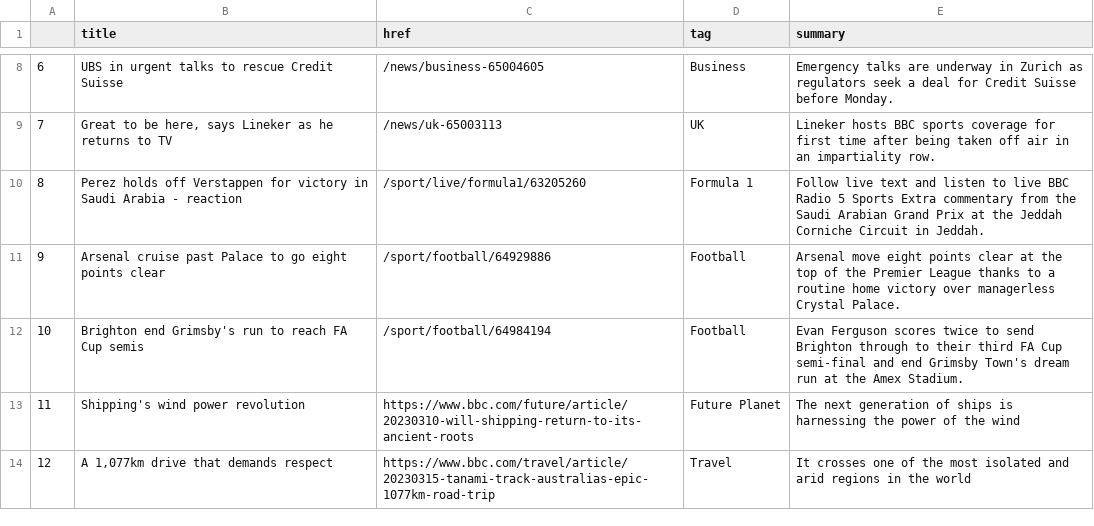
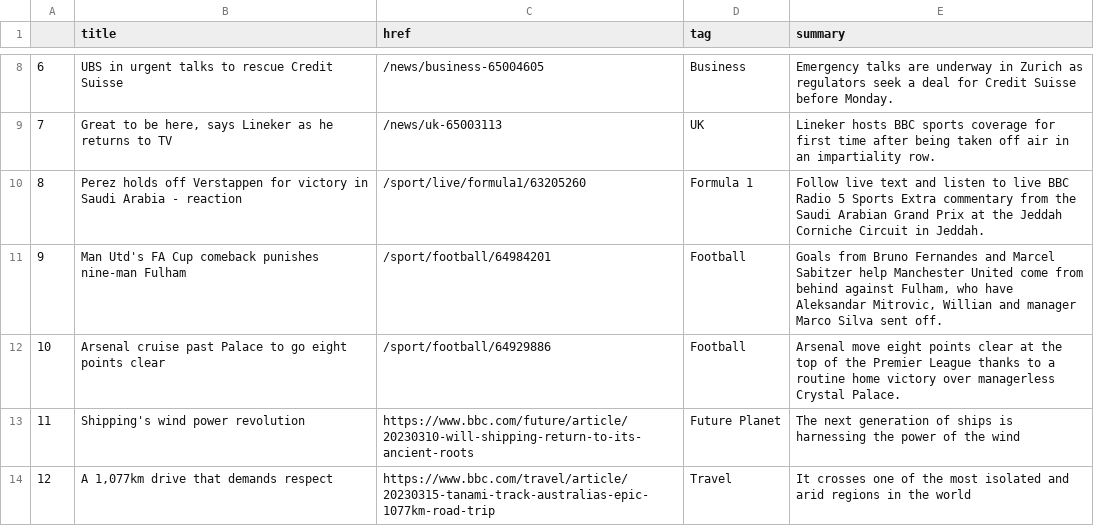
Before and after one commit to jjomalley/Auto-Scraper, a CSV file: bbc-headlines.csv, drawn as a sheet; only a part is shown, gaps mark what is left out.

```diff
--- a/bbc-headlines.csv
+++ b/bbc-headlines.csv
@@ -10,4 +10,4 @@
 8,Perez holds off Verstappen for victory in Saudi Arabia - reaction,/sport/live/formula1/63205260,Formula 1,Follow live text and listen to live BBC Radio 5 Sports Extra commentary from the Saudi Arabian Grand Prix at the Jeddah Corniche Circuit in Jeddah.
-9,Arsenal cruise past Palace to go eight points clear,/sport/football/64929886,Football,Arsenal move eight points clear at the top of the Premier League thanks to a routine home victory over managerless Crystal Palace.
-10,Brighton end Grimsby's run to reach FA Cup semis,/sport/football/64984194,Football,Evan Ferguson scores twice to send Brighton through to their third FA Cup semi-final and end Grimsby Town's dream run at the Amex Stadium.
+9,Man Utd's FA Cup comeback punishes nine-man Fulham,/sport/football/64984201,Football,"Goals from Bruno Fernandes and Marcel Sabitzer help Manchester United come from behind against Fulham, who have Aleksandar Mitrovic, Willian and manager Marco Silva sent off."
+10,Arsenal cruise past Palace to go eight points clear,/sport/football/64929886,Football,Arsenal move eight points clear at the top of the Premier League thanks to a routine home victory over managerless Crystal Palace.
 11,Shipping's wind power revolution,https://www.bbc.com/future/article/20230310-will-shipping-return-to-its-ancient-roots,Future Planet,The next generation of ships is harnessing the power of the wind
```
